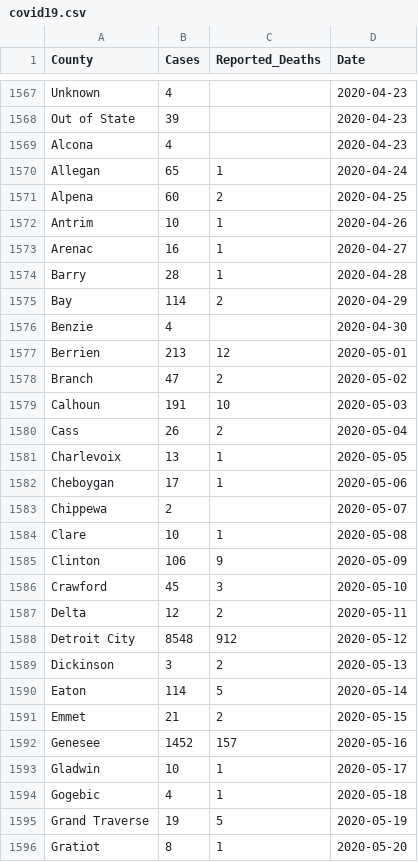
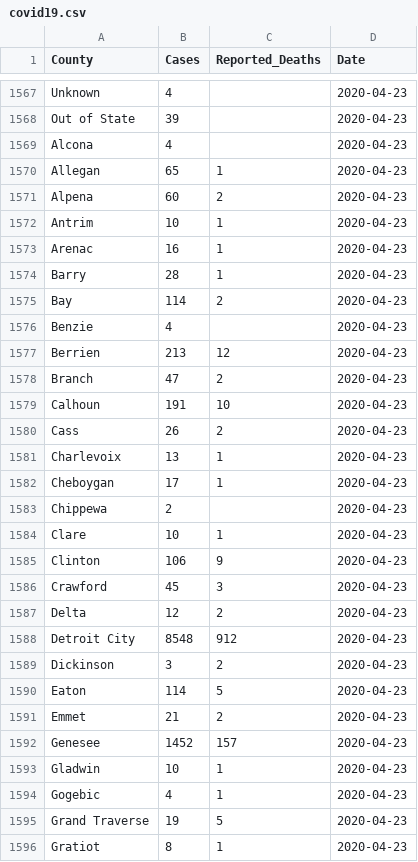
Before and after one commit to Wilfongjt/wilfongjt-data, a CSV file: covid-19/covid19.csv, drawn as a sheet; only a part is shown, gaps mark what is left out; the diff covers the shown part only.

Commit message:
#01.initialize.wilfongjt-data

```diff
--- a/covid-19/covid19.csv
+++ b/covid-19/covid19.csv
@@ -1569,28 +1569,28 @@ Out of State,39,,2020-04-23
 Alcona,4,,2020-04-23
-Allegan,65,1,2020-04-24
-Alpena,60,2,2020-04-25
-Antrim,10,1,2020-04-26
-Arenac,16,1,2020-04-27
-Barry,28,1,2020-04-28
-Bay,114,2,2020-04-29
-Benzie,4,,2020-04-30
-Berrien,213,12,2020-05-01
-Branch,47,2,2020-05-02
-Calhoun,191,10,2020-05-03
-Cass,26,2,2020-05-04
-Charlevoix,13,1,2020-05-05
-Cheboygan,17,1,2020-05-06
-Chippewa,2,,2020-05-07
-Clare,10,1,2020-05-08
-Clinton,106,9,2020-05-09
-Crawford,45,3,2020-05-10
-Delta,12,2,2020-05-11
-Detroit City,8548,912,2020-05-12
-Dickinson,3,2,2020-05-13
-Eaton,114,5,2020-05-14
-Emmet,21,2,2020-05-15
-Genesee,1452,157,2020-05-16
-Gladwin,10,1,2020-05-17
-Gogebic,4,1,2020-05-18
-Grand Traverse,19,5,2020-05-19
-Gratiot,8,1,2020-05-20
+Allegan,65,1,2020-04-23
+Alpena,60,2,2020-04-23
+Antrim,10,1,2020-04-23
+Arenac,16,1,2020-04-23
+Barry,28,1,2020-04-23
+Bay,114,2,2020-04-23
+Benzie,4,,2020-04-23
+Berrien,213,12,2020-04-23
+Branch,47,2,2020-04-23
+Calhoun,191,10,2020-04-23
+Cass,26,2,2020-04-23
+Charlevoix,13,1,2020-04-23
+Cheboygan,17,1,2020-04-23
+Chippewa,2,,2020-04-23
+Clare,10,1,2020-04-23
+Clinton,106,9,2020-04-23
+Crawford,45,3,2020-04-23
+Delta,12,2,2020-04-23
+Detroit City,8548,912,2020-04-23
+Dickinson,3,2,2020-04-23
+Eaton,114,5,2020-04-23
+Emmet,21,2,2020-04-23
+Genesee,1452,157,2020-04-23
+Gladwin,10,1,2020-04-23
+Gogebic,4,1,2020-04-23
+Grand Traverse,19,5,2020-04-23
+Gratiot,8,1,2020-04-23
```
Also changed, not shown: 55 edited cells elsewhere in this file.
